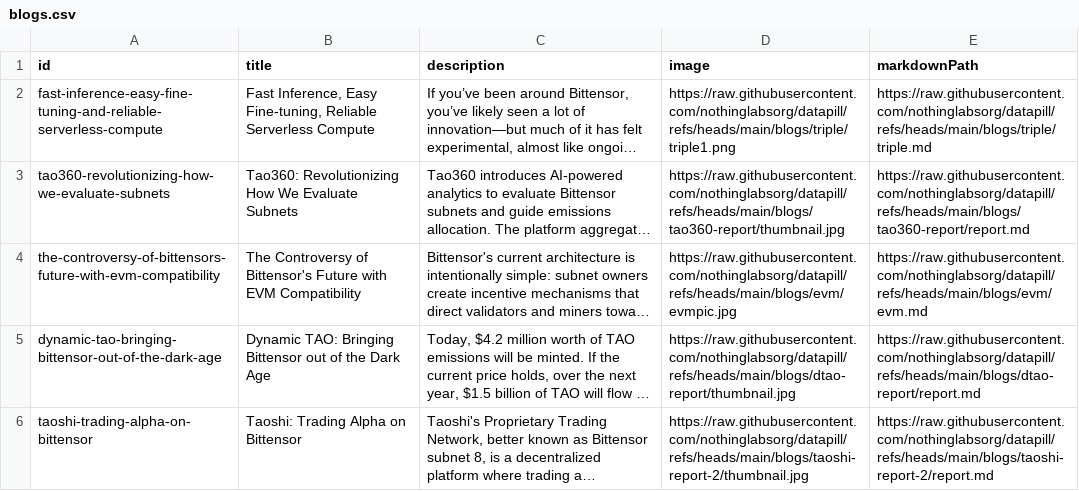
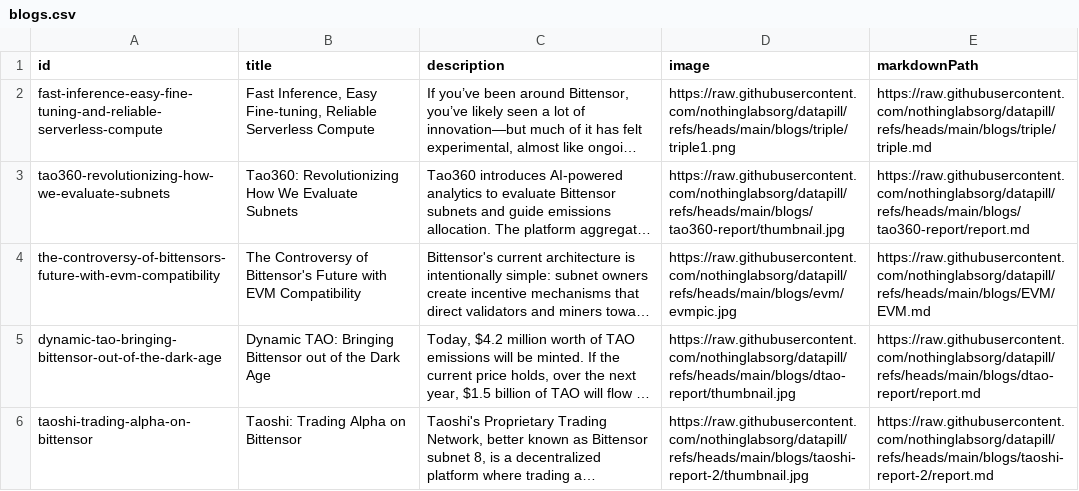
Before and after one commit to nothinglabsorg/datapill, a CSV file: staging/blogs.csv, drawn as a sheet; long unchanged cells end in …; the diff names each change by its address in the sheet, - before the commit and + after, or states it on an @@ line.

Commit message:
Update blogs.csv

```diff
--- a/staging/blogs.csv
+++ b/staging/blogs.csv
-E4 (markdownPath): https://raw.githubusercontent.com/nothinglabsorg/datapill/refs/heads/main/blogs/evm/evm.md
+E4 (markdownPath): https://raw.githubusercontent.com/nothinglabsorg/datapill/refs/heads/main/blogs/EVM/EVM.md
```
